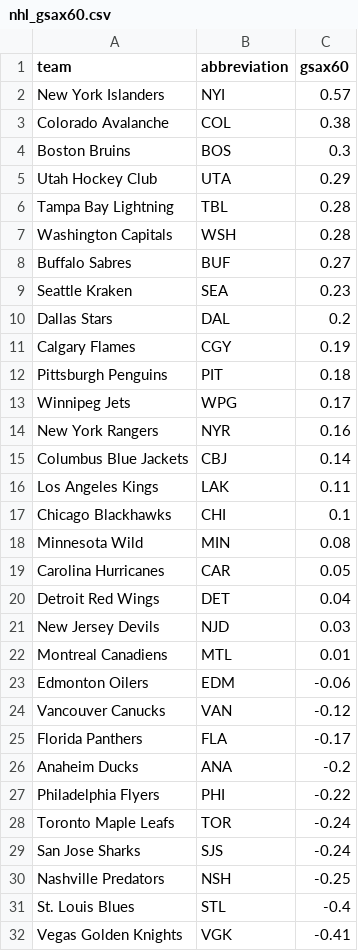
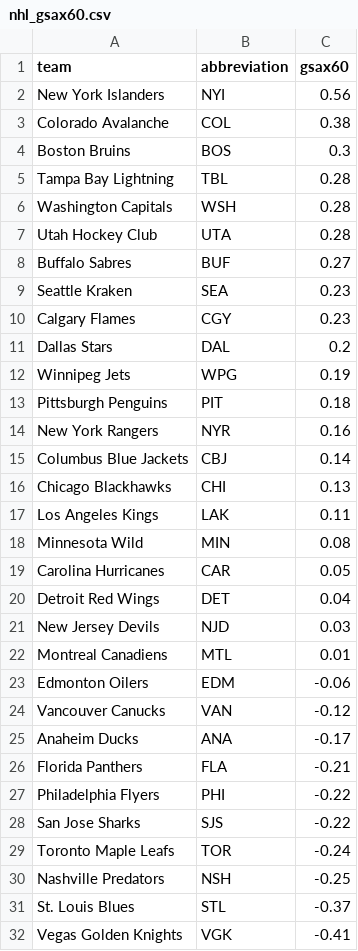
Before and after one commit to ceddto100/Kelly-s-Criterion-calculator, a CSV file: frontend/public/stats/nhl/nhl_gsax60.csv, drawn as a sheet; only a part is shown.

```diff
--- a/frontend/public/stats/nhl/nhl_gsax60.csv
+++ b/frontend/public/stats/nhl/nhl_gsax60.csv
@@ -1,18 +1,18 @@
 team,abbreviation,gsax60
-New York Islanders,NYI,0.57
+New York Islanders,NYI,0.56
 Colorado Avalanche,COL,0.38
 Boston Bruins,BOS,0.3
-Utah Hockey Club,UTA,0.29
 Tampa Bay Lightning,TBL,0.28
 Washington Capitals,WSH,0.28
+Utah Hockey Club,UTA,0.28
 Buffalo Sabres,BUF,0.27
 Seattle Kraken,SEA,0.23
+Calgary Flames,CGY,0.23
 Dallas Stars,DAL,0.2
-Calgary Flames,CGY,0.19
+Winnipeg Jets,WPG,0.19
 Pittsburgh Penguins,PIT,0.18
-Winnipeg Jets,WPG,0.17
 New York Rangers,NYR,0.16
 Columbus Blue Jackets,CBJ,0.14
+Chicago Blackhawks,CHI,0.13
 Los Angeles Kings,LAK,0.11
-Chicago Blackhawks,CHI,0.1
 Minnesota Wild,MIN,0.08
@@ -24,9 +24,9 @@ Edmonton Oilers,EDM,-0.06
 Vancouver Canucks,VAN,-0.12
-Florida Panthers,FLA,-0.17
-Anaheim Ducks,ANA,-0.2
+Anaheim Ducks,ANA,-0.17
+Florida Panthers,FLA,-0.21
 Philadelphia Flyers,PHI,-0.22
+San Jose Sharks,SJS,-0.22
 Toronto Maple Leafs,TOR,-0.24
-San Jose Sharks,SJS,-0.24
 Nashville Predators,NSH,-0.25
-St. Louis Blues,STL,-0.4
+St. Louis Blues,STL,-0.37
 Vegas Golden Knights,VGK,-0.41
```
Also changed, not shown: frontend/public/stats/nhl/nhl_hdcf60.csv, frontend/public/stats/nhl/nhl_pk.csv, 4 other files.
